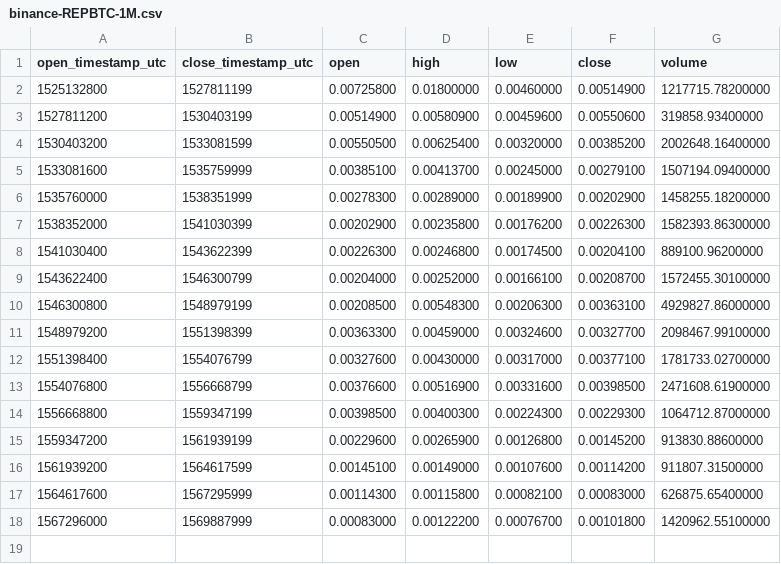
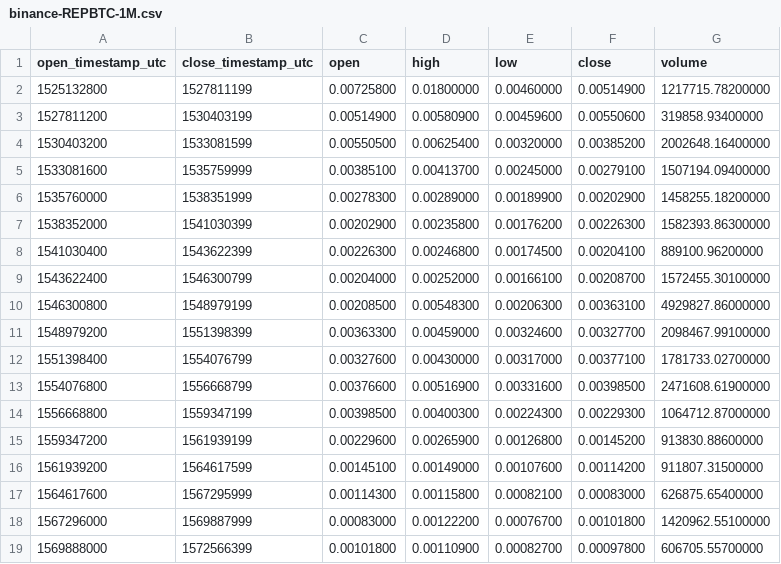
Before and after one commit to cryptobigbro/binance-REPBTC, a CSV file: binance-REPBTC-1M.csv, drawn as a sheet; the diff names each change by its address in the sheet, - before the commit and + after, or states it on an @@ line.

```diff
--- a/binance-REPBTC-1M.csv
+++ b/binance-REPBTC-1M.csv
+row 19: 1569888000 | 1572566399 | 0.00101800 | 0.00110900 | 0.00082700 | 0.00097800 | 606705.55700000
```
Also changed, not shown: binance-REPBTC-1d.csv, binance-REPBTC-1h.csv.
